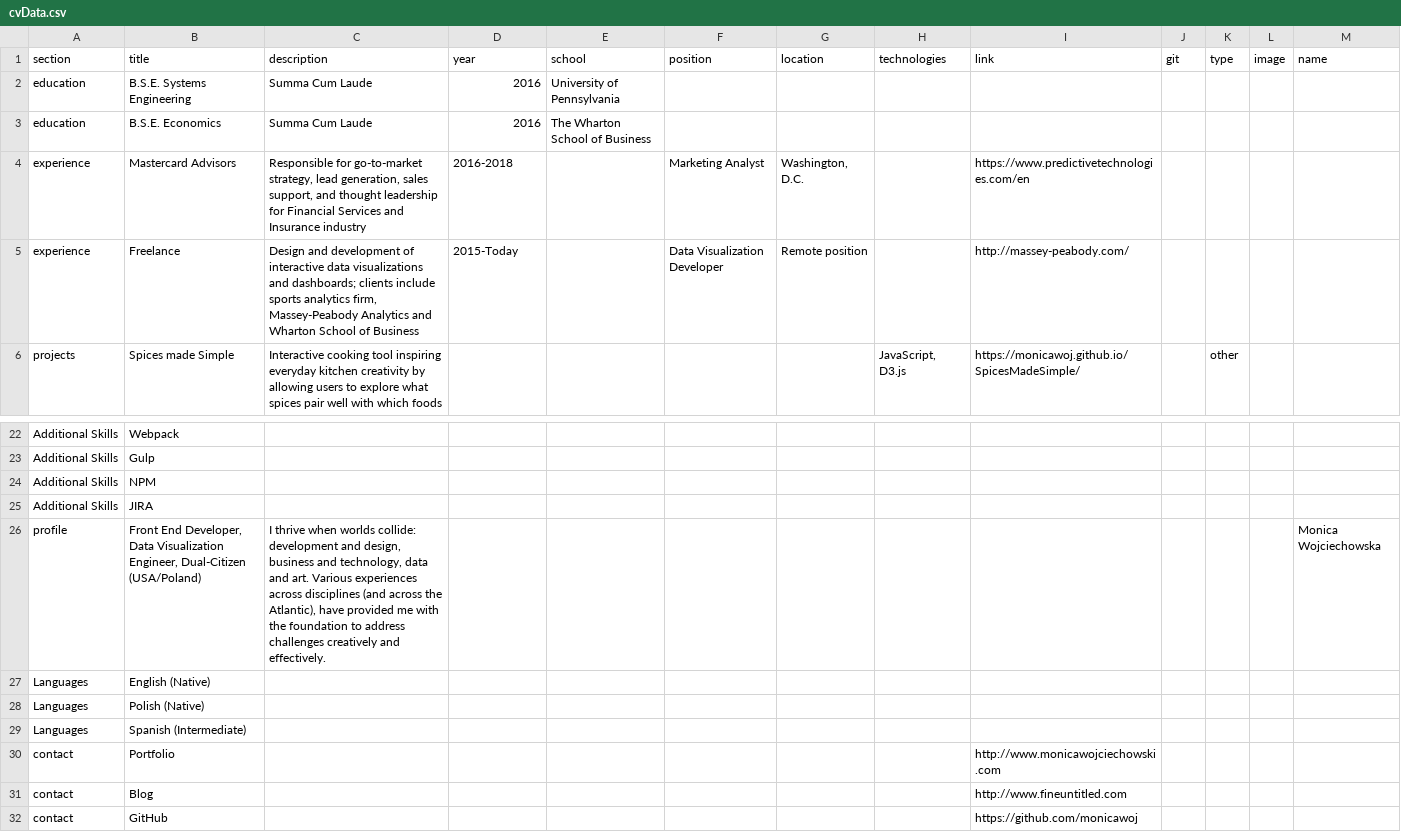
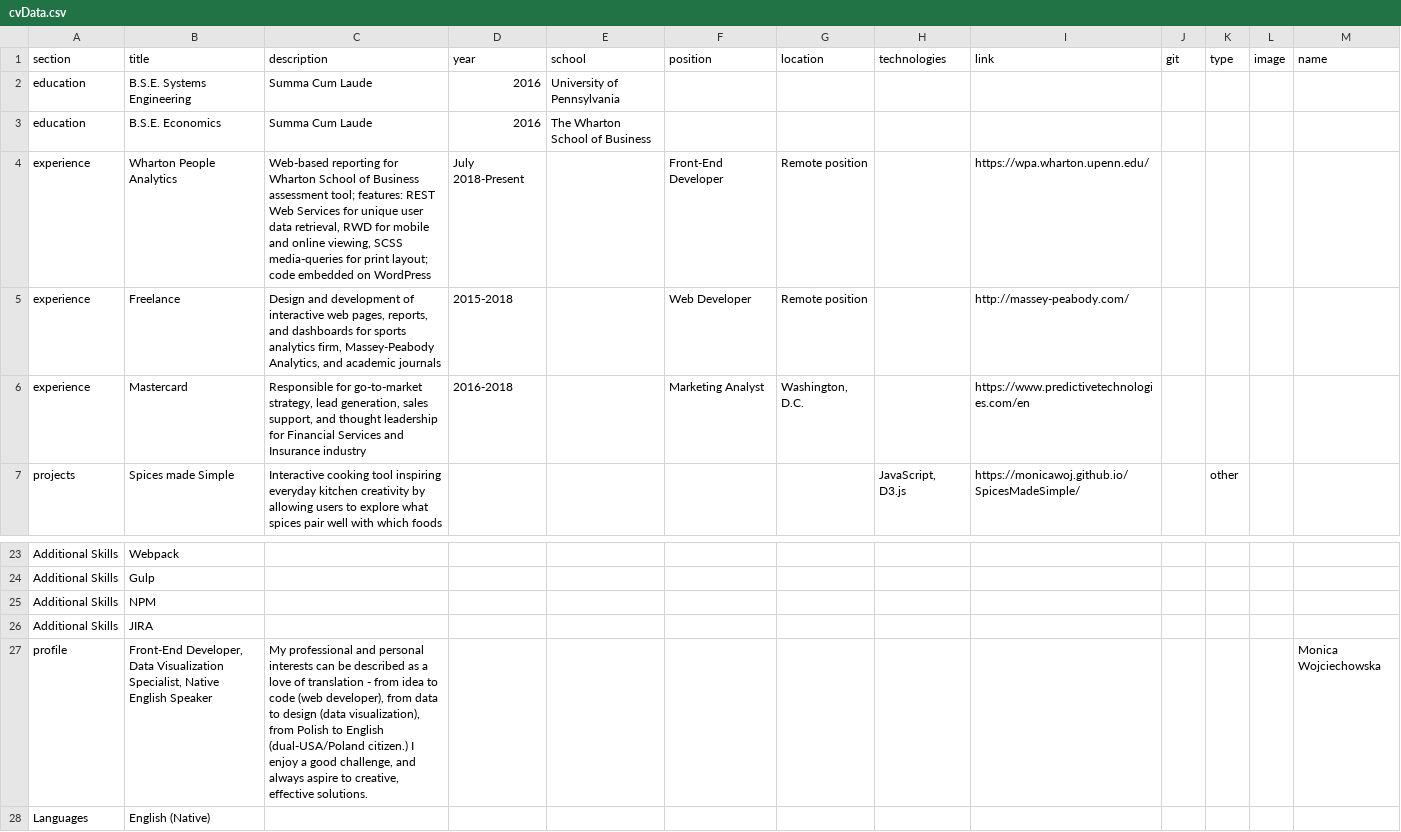
Before and after one commit to monicawoj/cv-react, a CSV file: src/data/cvData.csv, drawn as a sheet; only a part is shown, gaps mark what is left out; the shorter side is filled out with more unchanged rows.

Commit message:
new position

```diff
--- a/src/data/cvData.csv
+++ b/src/data/cvData.csv
@@ -3,4 +3,5 @@ education,B.S.E. Systems Engineering,Summa Cum Laude,2016,University of Pennsylv
 education,B.S.E. Economics,Summa Cum Laude,2016,The Wharton School of Business,,,,,,,,
-experience,Mastercard Advisors,"Responsible for go-to-market strategy, lead generation, sales support, and thought leadership for Financial Services and Insurance industry",2016-2018,,Marketing Analyst,"Washington, D.C.",,https://www.predictivetechnologies.com/en,,,,
-experience,Freelance,"Design and development of interactive data visualizations and dashboards; clients include sports analytics firm, Massey-Peabody Analytics and Wharton School of Business",2015-Today,,Data Visualization Developer,Remote position,,http://massey-peabody.com/,,,,
+experience,Wharton People Analytics,"Web-based reporting for Wharton School of Business assessment tool; features: REST Web Services for unique user data retrieval, RWD for mobile and online viewing, SCSS media-queries for print layout; code embedded on WordPress",July 2018-Present,,Front-End Developer,Remote position,,https://wpa.wharton.upenn.edu/,,,,
+experience,Freelance,"Design and development of interactive web pages, reports, and dashboards for sports analytics firm, Massey-Peabody Analytics, and academic journals",2015-2018,,Web Developer,Remote position,,http://massey-peabody.com/,,,,
+experience,Mastercard,"Responsible for go-to-market strategy, lead generation, sales support, and thought leadership for Financial Services and Insurance industry",2016-2018,,Marketing Analyst,"Washington, D.C.",,https://www.predictivetechnologies.com/en,,,,
 projects,Spices made Simple,Interactive cooking tool inspiring everyday kitchen creativity by allowing users to explore what spices pair well with which foods,,,,,"JavaScript, D3.js",https://monicawoj.github.io/SpicesMadeSimple/,,other,,
@@ -25,3 +26,3 @@ Additional Skills,NPM,,,,,,,,,,,
 Additional Skills,JIRA,,,,,,,,,,,
-profile,"Front End Developer, Data Visualization Engineer,  Dual-Citizen (USA/Poland)","I thrive when worlds collide: development and design, business and technology, data and art. Various experiences across disciplines (and across the Atlantic), have provided me with the foundation to address challenges creatively and effectively.",,,,,,,,,,Monica Wojciechowska
+profile,"Front-End Developer, Data Visualization Specialist,  Native English Speaker","My professional and personal interests can be described as a love of translation - from idea to code (web developer), from data to design (data visualization), from Polish to English (dual-USA/Poland citizen.) I enjoy a good challenge, and always aspire to creative, effective solutions.",,,,,,,,,,Monica Wojciechowska
 Languages,English (Native),,,,,,,,,,,
```
Also changed, not shown: 6 other files.
